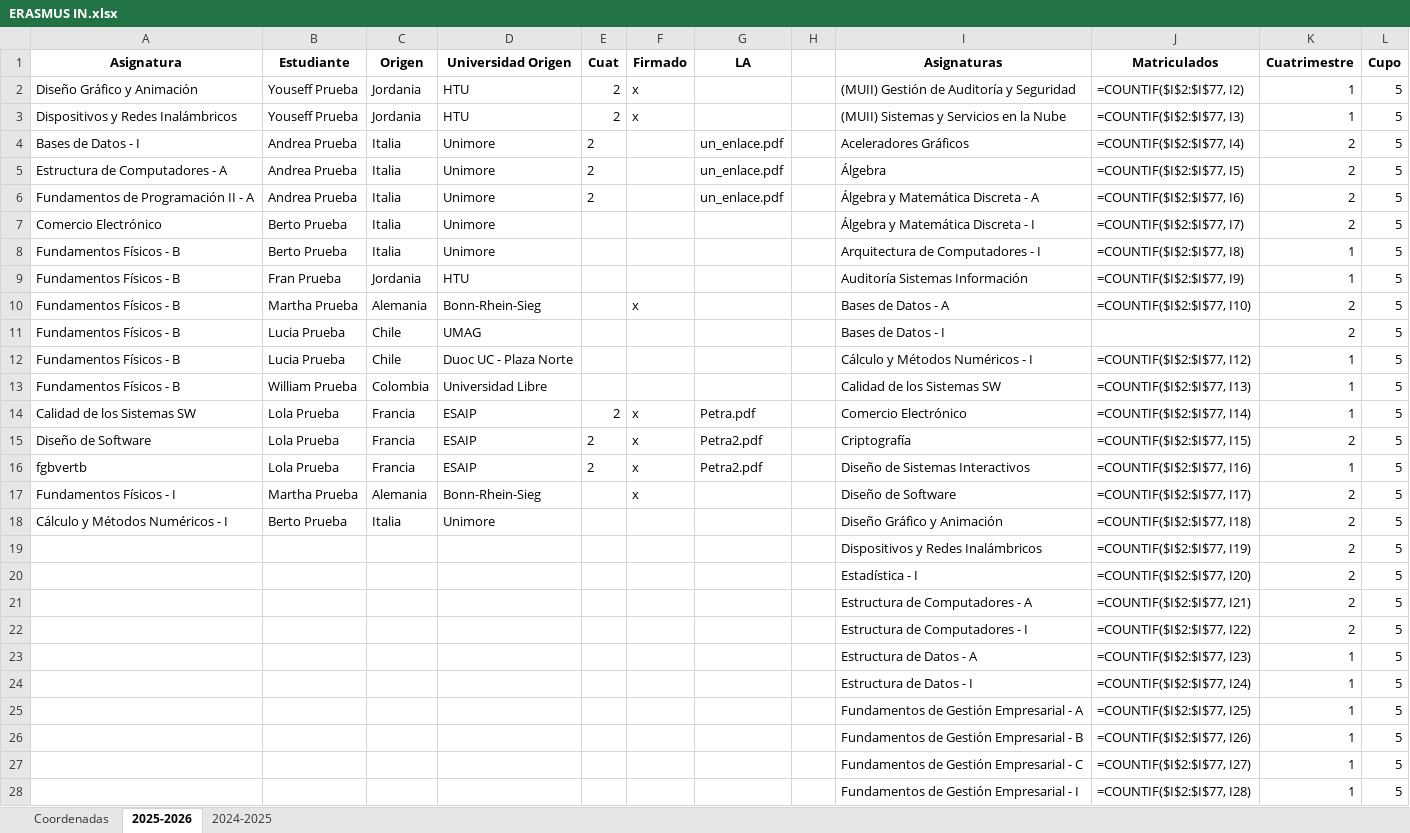
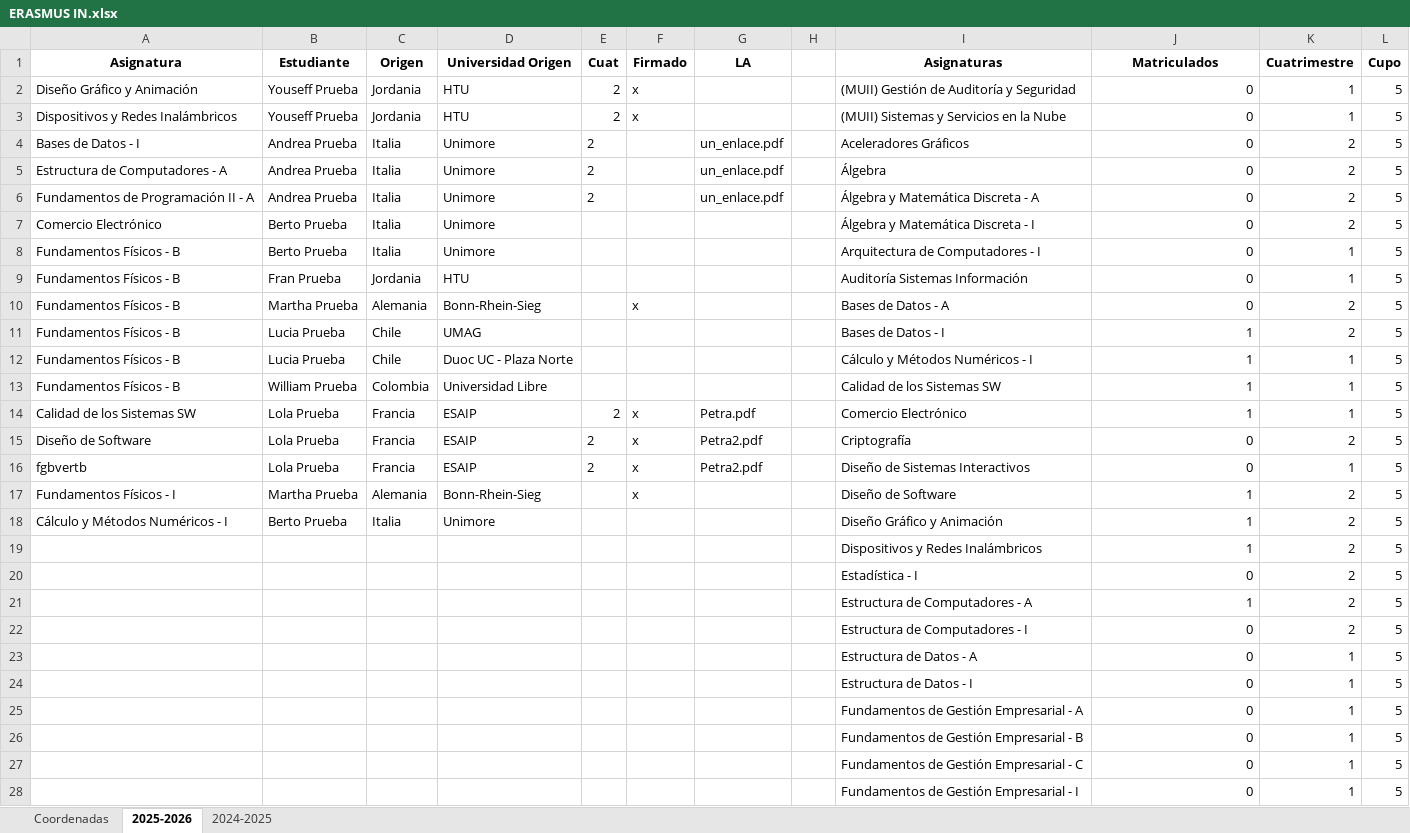
Before and after one commit to MariaPicazoSanchez/TFG-MariaPicazoSanchez, an Excel workbook: install_root/data_demo/ERASMUS IN.xlsx, sheet 2025-2026, drawn as a sheet; only a part is shown; values as stored, in another font and other column widths than the file's, no borders; formulas without a stored value are shown as written; conditional formats and table styles not drawn; the diff covers the shown part only; the diff names each change by its address in the sheet, - before the commit and + after, or states it on an @@ line.

```diff
--- a/install_root/data_demo/ERASMUS IN.xlsx (sheet 2025-2026)
+++ b/install_root/data_demo/ERASMUS IN.xlsx (sheet 2025-2026)
-J2 (Matriculados): =COUNTIF($I$2:$I$77, I2)
+J2 (Matriculados): 0
-J3 (Matriculados): =COUNTIF($I$2:$I$77, I3)
+J3 (Matriculados): 0
-J4 (Matriculados): =COUNTIF($I$2:$I$77, I4)
+J4 (Matriculados): 0
-J5 (Matriculados): =COUNTIF($I$2:$I$77, I5)
+J5 (Matriculados): 0
-J6 (Matriculados): =COUNTIF($I$2:$I$77, I6)
+J6 (Matriculados): 0
-J7 (Matriculados): =COUNTIF($I$2:$I$77, I7)
+J7 (Matriculados): 0
-J8 (Matriculados): =COUNTIF($I$2:$I$77, I8)
+J8 (Matriculados): 0
-J9 (Matriculados): =COUNTIF($I$2:$I$77, I9)
+J9 (Matriculados): 0
-J10 (Matriculados): =COUNTIF($I$2:$I$77, I10)
+J10 (Matriculados): 0
-J11 (Matriculados): (empty)
+J11 (Matriculados): 1
-J12 (Matriculados): =COUNTIF($I$2:$I$77, I12)
+J12 (Matriculados): 1
-J13 (Matriculados): =COUNTIF($I$2:$I$77, I13)
+J13 (Matriculados): 1
-J14 (Matriculados): =COUNTIF($I$2:$I$77, I14)
+J14 (Matriculados): 1
-J15 (Matriculados): =COUNTIF($I$2:$I$77, I15)
+J15 (Matriculados): 0
-J16 (Matriculados): =COUNTIF($I$2:$I$77, I16)
+J16 (Matriculados): 0
-J17 (Matriculados): =COUNTIF($I$2:$I$77, I17)
+J17 (Matriculados): 1
-J18 (Matriculados): =COUNTIF($I$2:$I$77, I18)
+J18 (Matriculados): 1
-J19 (Matriculados): =COUNTIF($I$2:$I$77, I19)
+J19 (Matriculados): 1
-J20 (Matriculados): =COUNTIF($I$2:$I$77, I20)
+J20 (Matriculados): 0
-J21 (Matriculados): =COUNTIF($I$2:$I$77, I21)
+J21 (Matriculados): 1
-J22 (Matriculados): =COUNTIF($I$2:$I$77, I22)
+J22 (Matriculados): 0
-J23 (Matriculados): =COUNTIF($I$2:$I$77, I23)
+J23 (Matriculados): 0
-J24 (Matriculados): =COUNTIF($I$2:$I$77, I24)
+J24 (Matriculados): 0
-J25 (Matriculados): =COUNTIF($I$2:$I$77, I25)
+J25 (Matriculados): 0
-J26 (Matriculados): =COUNTIF($I$2:$I$77, I26)
+J26 (Matriculados): 0
-J27 (Matriculados): =COUNTIF($I$2:$I$77, I27)
+J27 (Matriculados): 0
-J28 (Matriculados): =COUNTIF($I$2:$I$77, I28)
+J28 (Matriculados): 0
```
Also changed, not shown: 49 edited cells elsewhere in this sheet, 5 other files.
